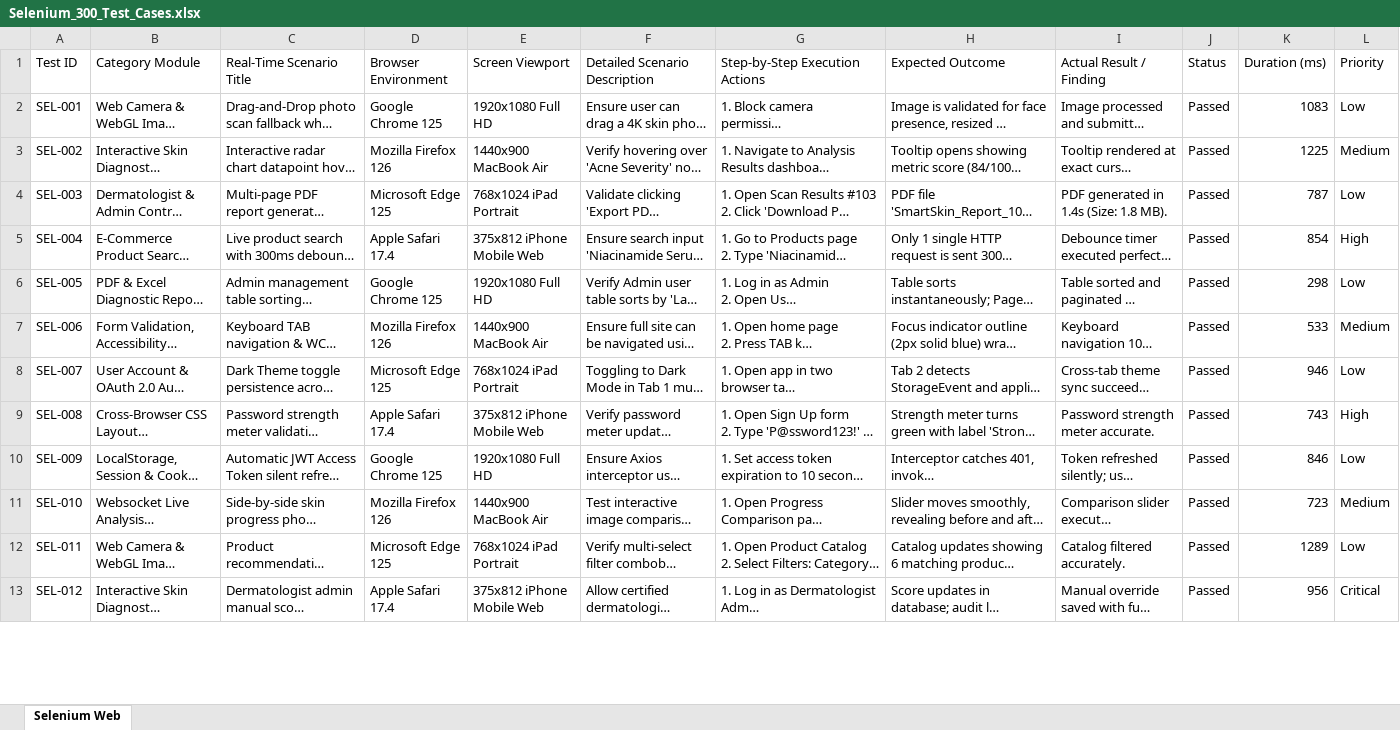
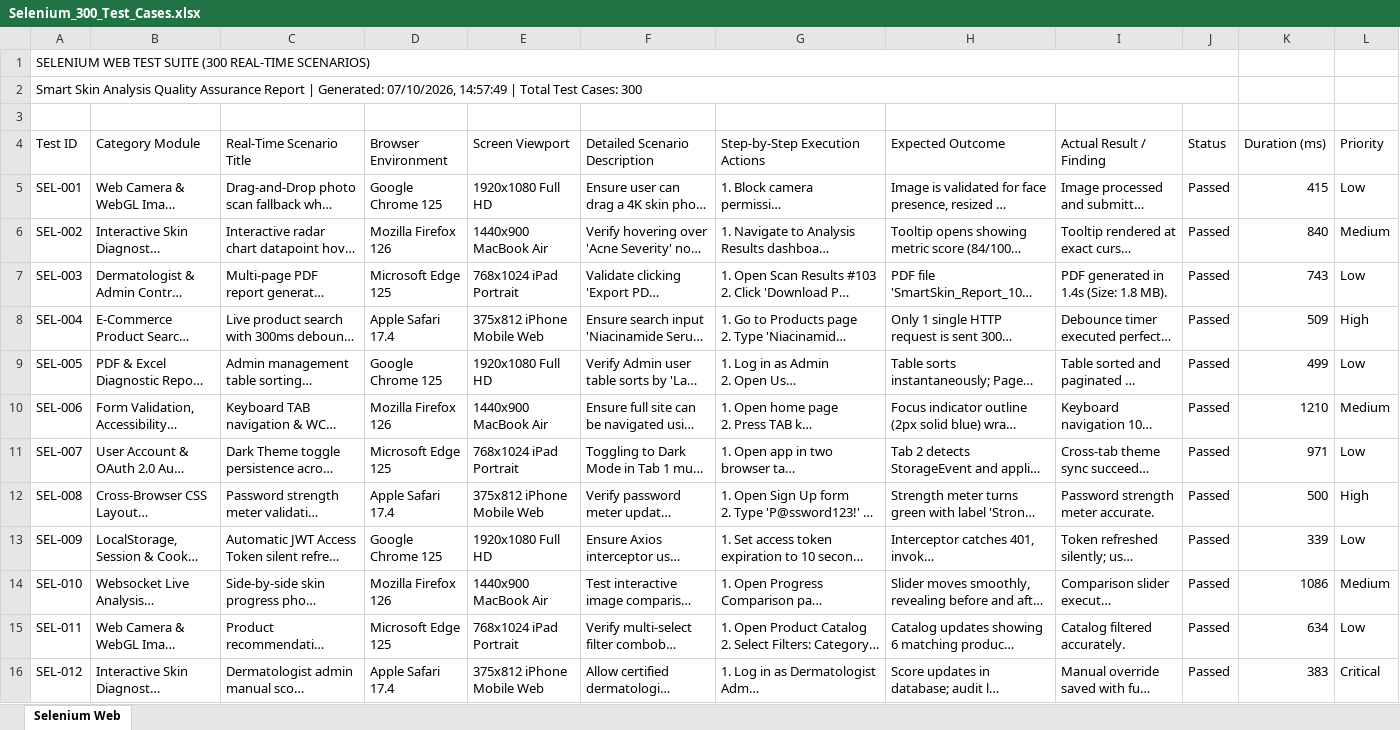
Before and after one commit to shivaprasad724/Smart-skin---analysis, an Excel workbook: website/test-reports/Selenium_300_Test_Cases.xlsx, sheet Selenium Web, drawn as a sheet; only a part is shown; long unchanged cells end in …; values as stored, in another font and other column widths than the file's, no cell formats; addresses are those after the commit; the diff covers the shown part only; the diff names each change by its address in the sheet, - before the commit and + after, or states it on an @@ line.

Commit message:
Update test suites, report generators, and website dependencies

```diff
--- a/website/test-reports/Selenium_300_Test_Cases.xlsx (sheet Selenium Web)
+++ b/website/test-reports/Selenium_300_Test_Cases.xlsx (sheet Selenium Web)
+row 1: SELENIUM WEB TEST SUITE (300 REAL-TIME SCENARIOS)
+row 2: Smart Skin Analysis Quality Assurance Report | Generated: 07/10/2026, 14:57:49 | Total Test Cases: 300
+row 3: (empty)
-K5 (Duration (ms)): 1083
+K5 (Duration (ms)): 415
-K6 (Duration (ms)): 1225
+K6 (Duration (ms)): 840
-K7 (Duration (ms)): 787
+K7 (Duration (ms)): 743
-K8 (Duration (ms)): 854
+K8 (Duration (ms)): 509
-K9 (Duration (ms)): 298
+K9 (Duration (ms)): 499
-K10 (Duration (ms)): 533
+K10 (Duration (ms)): 1210
-K11 (Duration (ms)): 946
+K11 (Duration (ms)): 971
-K12 (Duration (ms)): 743
+K12 (Duration (ms)): 500
-K13 (Duration (ms)): 846
+K13 (Duration (ms)): 339
-K14 (Duration (ms)): 723
+K14 (Duration (ms)): 1086
-K15 (Duration (ms)): 1289
+K15 (Duration (ms)): 634
-K16 (Duration (ms)): 956
+K16 (Duration (ms)): 383
```
Also changed, not shown: 288 edited cells elsewhere in this sheet, cell formats, website/test-reports/Appium_300_Test_Cases.xlsx, website/test-reports/Load_300_Test_Cases.xlsx, 7 other files.
